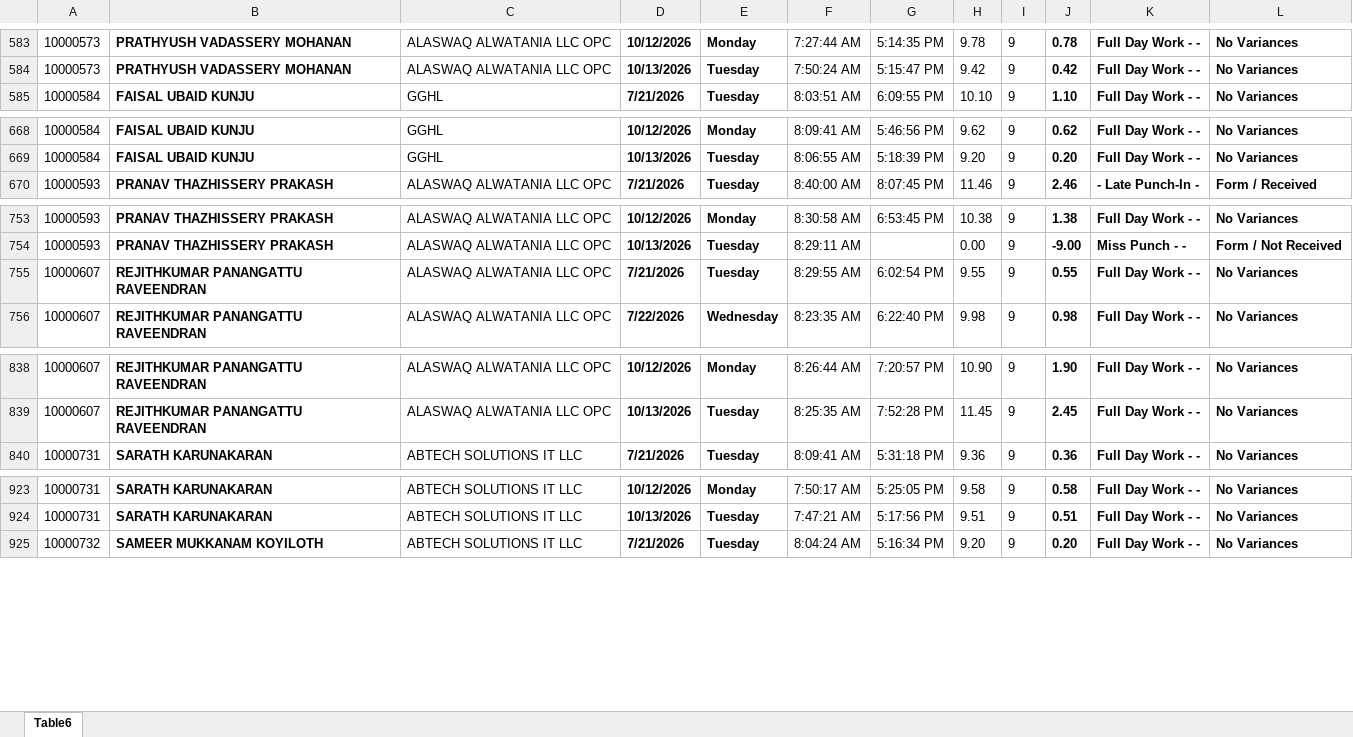
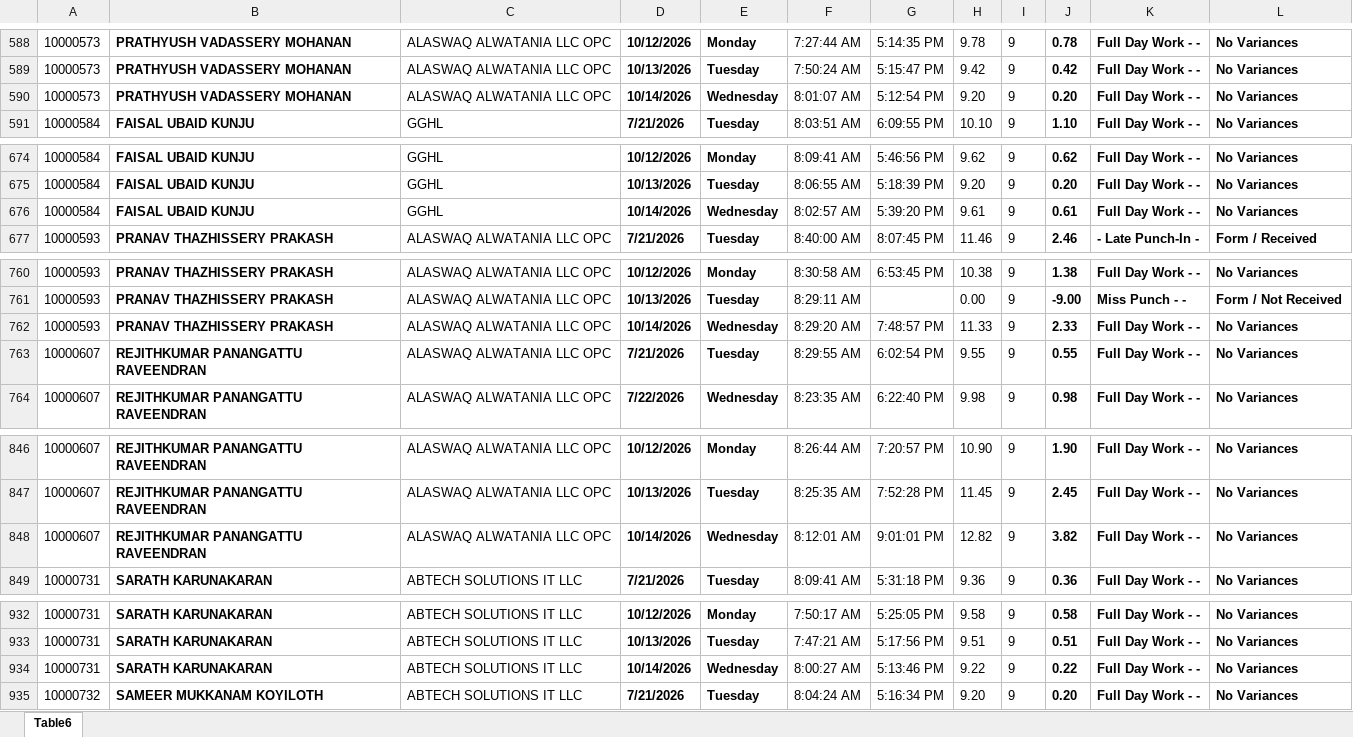
Before and after one commit to p-gghl/attendance, an Excel workbook: Attendance_Report_GGHL.xlsx, sheet Table6, drawn as a sheet; only a part is shown, gaps mark what is left out; values as stored, in another font and other column widths than the file's, no borders; charts and pictures and conditional formats and table styles not drawn; the diff covers the shown part only; the diff names each change by its address in the sheet, - before the commit and + after, or states it on an @@ line.

```diff
--- a/Attendance_Report_GGHL.xlsx (sheet Table6)
+++ b/Attendance_Report_GGHL.xlsx (sheet Table6)
+row 590: 10000573 | PRATHYUSH VADASSERY MOHANAN | ALASWAQ ALWATANIA LLC OPC | 10/14/2026 | Wednesday | 8:01:07 AM | 5:12:54 PM | 9.20 | 9 | 0.20 | Full Day Work - - | No Variances
+row 676: 10000584 | FAISAL UBAID KUNJU | GGHL | 10/14/2026 | Wednesday | 8:02:57 AM | 5:39:20 PM | 9.61 | 9 | 0.61 | Full Day Work - - | No Variances
+row 762: 10000593 | PRANAV THAZHISSERY PRAKASH | ALASWAQ ALWATANIA LLC OPC | 10/14/2026 | Wednesday | 8:29:20 AM | 7:48:57 PM | 11.33 | 9 | 2.33 | Full Day Work - - | No Variances
+row 848: 10000607 | REJITHKUMAR PANANGATTU RAVEENDRAN | ALASWAQ ALWATANIA LLC OPC | 10/14/2026 | Wednesday | 8:12:01 AM | 9:01:01 PM | 12.82 | 9 | 3.82 | Full Day Work - - | No Variances
+row 934: 10000731 | SARATH KARUNAKARAN | ABTECH SOLUTIONS IT LLC | 10/14/2026 | Wednesday | 8:00:27 AM | 5:13:46 PM | 9.22 | 9 | 0.22 | Full Day Work - - | No Variances
```
Also changed, not shown: 88 added rows and 2 edited cells elsewhere in this sheet.
